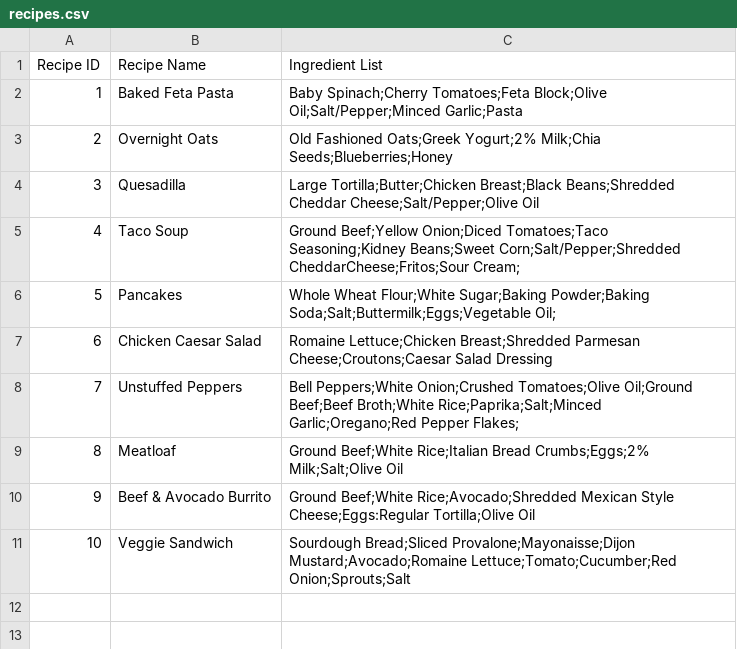
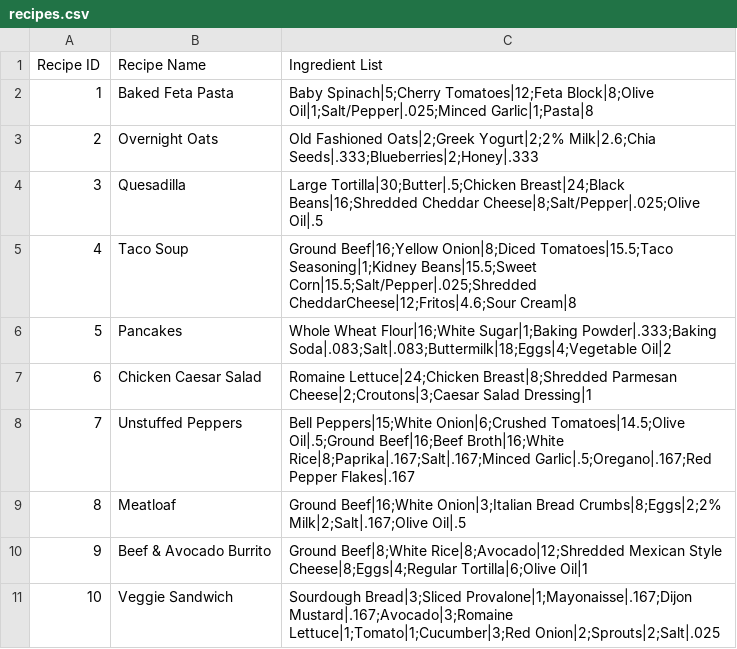
Before and after one commit to FionaRubino/DS440, a CSV file: backend/data/recipes.csv, drawn as a sheet.

Commit message:
added recipe amounts to recipe data

```diff
--- a/backend/data/recipes.csv
+++ b/backend/data/recipes.csv
@@ -1,11 +1,11 @@
 Recipe ID,Recipe Name,Ingredient List
-1,Baked Feta Pasta,Baby Spinach;Cherry Tomatoes;Feta Block;Olive Oil;Salt/Pepper;Minced Garlic;Pasta
-2,Overnight Oats,Old Fashioned Oats;Greek Yogurt;2% Milk;Chia Seeds;Blueberries;Honey
-3,Quesadilla,Large Tortilla;Butter;Chicken Breast;Black Beans;Shredded Cheddar Cheese;Salt/Pepper;Olive Oil
-4,Taco Soup,Ground Beef;Yellow Onion;Diced Tomatoes;Taco Seasoning;Kidney Beans;Sweet Corn;Salt/Pepper;Shredded CheddarCheese;Fritos;Sour Cream;
-5,Pancakes,Whole Wheat Flour;White Sugar;Baking Powder;Baking Soda;Salt;Buttermilk;Eggs;Vegetable Oil;
-6,Chicken Caesar Salad,Romaine Lettuce;Chicken Breast;Shredded Parmesan Cheese;Croutons;Caesar Salad Dressing
-7,Unstuffed Peppers,Bell Peppers;White Onion;Crushed Tomatoes;Olive Oil;Ground Beef;Beef Broth;White Rice;Paprika;Salt;Minced Garlic;Oregano;Red Pepper Flakes;
-8,Meatloaf,Ground Beef;White Rice;Italian Bread Crumbs;Eggs;2% Milk;Salt;Olive Oil
-9,Beef & Avocado Burrito,Ground Beef;White Rice;Avocado;Shredded Mexican Style Cheese;Eggs:Regular Tortilla;Olive Oil
-10,Veggie Sandwich,Sourdough Bread;Sliced Provalone;Mayonaisse;Dijon Mustard;Avocado;Romaine Lettuce;Tomato;Cucumber;Red Onion;Sprouts;Salt
+1,Baked Feta Pasta,Baby Spinach|5;Cherry Tomatoes|12;Feta Block|8;Olive Oil|1;Salt/Pepper|.025;Minced Garlic|1;Pasta|8
+2,Overnight Oats,Old Fashioned Oats|2;Greek Yogurt|2;2% Milk|2.6;Chia Seeds|.333;Blueberries|2;Honey|.333
+3,Quesadilla,Large Tortilla|30;Butter|.5;Chicken Breast|24;Black Beans|16;Shredded Cheddar Cheese|8;Salt/Pepper|.025;Olive Oil|.5
+4,Taco Soup,Ground Beef|16;Yellow Onion|8;Diced Tomatoes|15.5;Taco Seasoning|1;Kidney Beans|15.5;Sweet Corn|15.5;Salt/Pepper|.025;Shredded CheddarCheese|12;Fritos|4.6;Sour Cream|8
+5,Pancakes,Whole Wheat Flour|16;White Sugar|1;Baking Powder|.333;Baking Soda|.083;Salt|.083;Buttermilk|18;Eggs|4;Vegetable Oil|2
+6,Chicken Caesar Salad,Romaine Lettuce|24;Chicken Breast|8;Shredded Parmesan Cheese|2;Croutons|3;Caesar Salad Dressing|1
+7,Unstuffed Peppers,Bell Peppers|15;White Onion|6;Crushed Tomatoes|14.5;Olive Oil|.5;Ground Beef|16;Beef Broth|16;White Rice|8;Paprika|.167;Salt|.167;Minced Garlic|.5;Oregano|.167;Red Pepper Flakes|.167
+8,Meatloaf,Ground Beef|16;White Onion|3;Italian Bread Crumbs|8;Eggs|2;2% Milk|2;Salt|.167;Olive Oil|.5
+9,Beef & Avocado Burrito,Ground Beef|8;White Rice|8;Avocado|12;Shredded Mexican Style Cheese|8;Eggs|4;Regular Tortilla|6;Olive Oil|1
+10,Veggie Sandwich,Sourdough Bread|3;Sliced Provalone|1;Mayonaisse|.167;Dijon Mustard|.167;Avocado|3;Romaine Lettuce|1;Tomato|1;Cucumber|3;Red Onion|2;Sprouts|2;Salt|.025
```
Also changed, not shown: 1 other file.
